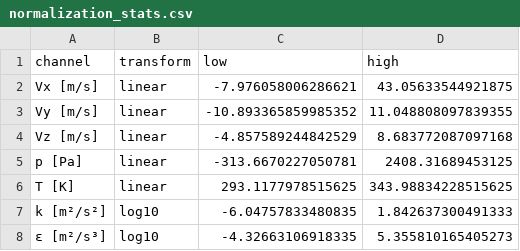
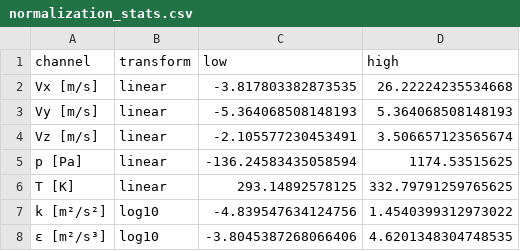
Before and after one commit to patrickab/cool-frog, a CSV file: experiments/02_cooldata-value-distribution/results/normalization_stats.csv, drawn as a sheet.

Commit message:
feat(experiments): normalize with q0.001 / q0.999 quantiles
Narrower quantiles roughly double the bulk resolution of Vy, Vz and p while keeping normalized peaks at 35 and below.

```diff
--- a/experiments/02_cooldata-value-distribution/results/normalization_stats.csv
+++ b/experiments/02_cooldata-value-distribution/results/normalization_stats.csv
@@ -1,8 +1,8 @@
 channel,transform,low,high
-Vx [m/s],linear,-7.976058006286621,43.05633544921875
-Vy [m/s],linear,-10.893365859985352,11.048808097839355
-Vz [m/s],linear,-4.857589244842529,8.683772087097168
-p [Pa],linear,-313.6670227050781,2408.31689453125
-T [K],linear,293.1177978515625,343.98834228515625
-k [m²/s²],log10,-6.04757833480835,1.842637300491333
-ε [m²/s³],log10,-4.32663106918335,5.355810165405273
+Vx [m/s],linear,-3.817803382873535,26.22224235534668
+Vy [m/s],linear,-5.364068508148193,5.364068508148193
+Vz [m/s],linear,-2.105577230453491,3.506657123565674
+p [Pa],linear,-136.24583435058594,1174.53515625
+T [K],linear,293.14892578125,332.79791259765625
+k [m²/s²],log10,-4.839547634124756,1.4540399312973022
+ε [m²/s³],log10,-3.8045387268066406,4.6201348304748535
```
Also changed, not shown: 2 other files.
